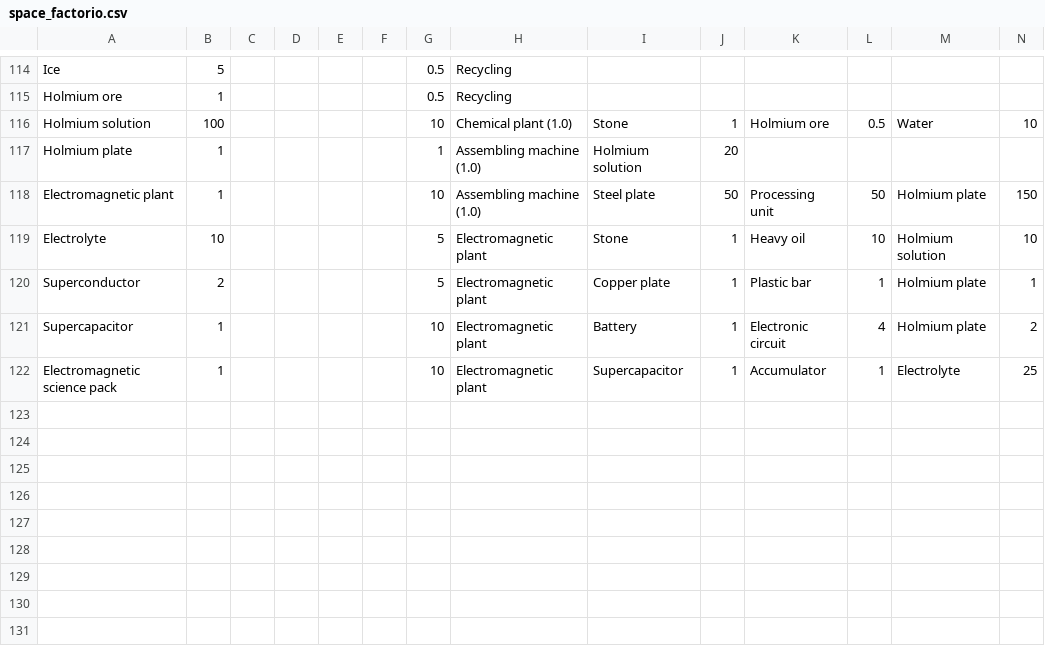
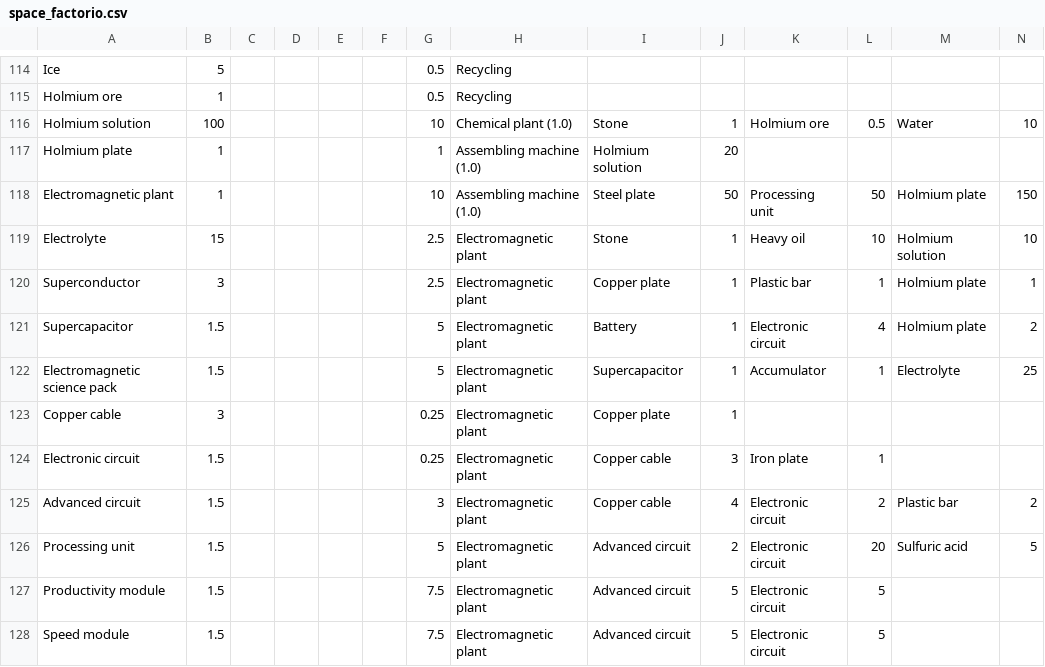
Before and after one commit to PVirie/public, a CSV file: blogs/dyson_lp/data/space_factorio.csv, drawn as a sheet; only a part is shown, gaps mark what is left out; rows hold the shown columns only; the diff names each change by its address in the sheet, - before the commit and + after, or states it on an @@ line.

Commit message:
update electromagnetic plant data

```diff
--- a/blogs/dyson_lp/data/space_factorio.csv
+++ b/blogs/dyson_lp/data/space_factorio.csv
-B119: 10
+B119: 15
-G119:G120: 5
+G119:G120: 2.5
-B120: 2
+B120: 3
-B121:B122: 1
+B121:B122: 1.5
-G121:G122: 10
+G121:G122: 5
+row 123: Copper cable | 3 |  |  |  |  | 0.25 | Electromagnetic plant | Copper plate | 1
+row 124: Electronic circuit | 1.5 |  |  |  |  | 0.25 | Electromagnetic plant | Copper cable | 3 | Iron plate | 1
+row 125: Advanced circuit | 1.5 |  |  |  |  | 3 | Electromagnetic plant | Copper cable | 4 | Electronic circuit | 2 | Plastic bar | 2
+row 126: Processing unit | 1.5 |  |  |  |  | 5 | Electromagnetic plant | Advanced circuit | 2 | Electronic circuit | 20 | Sulfuric acid | 5
+row 127: Productivity module | 1.5 |  |  |  |  | 7.5 | Electromagnetic plant | Advanced circuit | 5 | Electronic circuit | 5
+row 128: Speed module | 1.5 |  |  |  |  | 7.5 | Electromagnetic plant | Advanced circuit | 5 | Electronic circuit | 5
```
